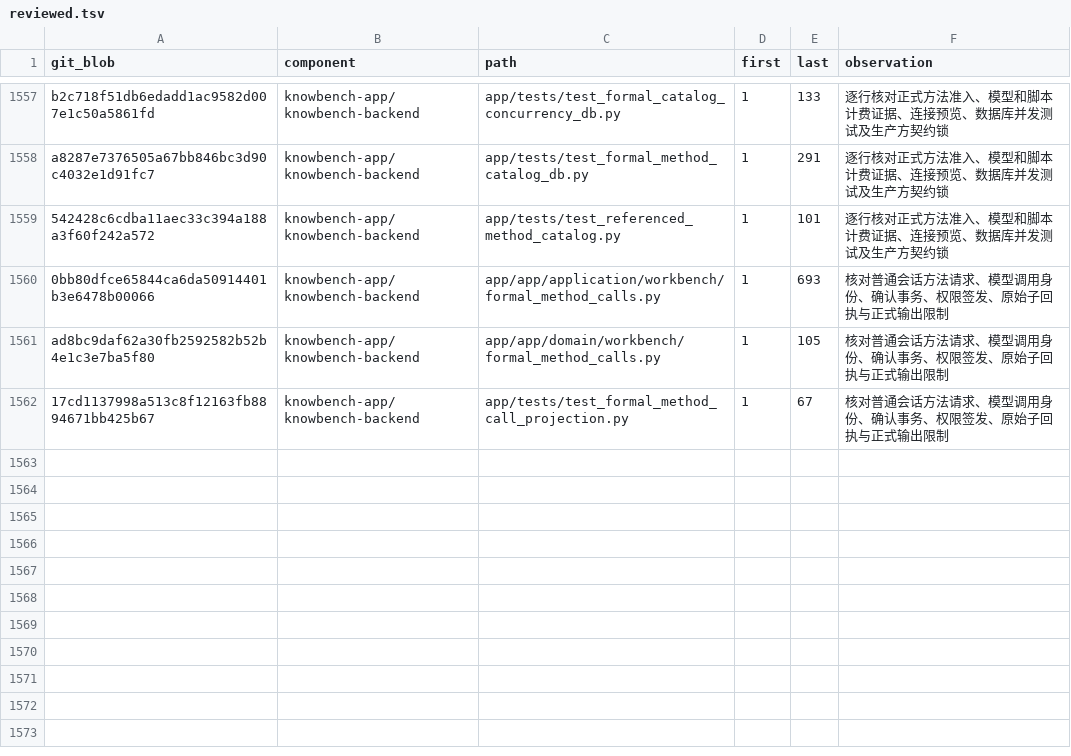
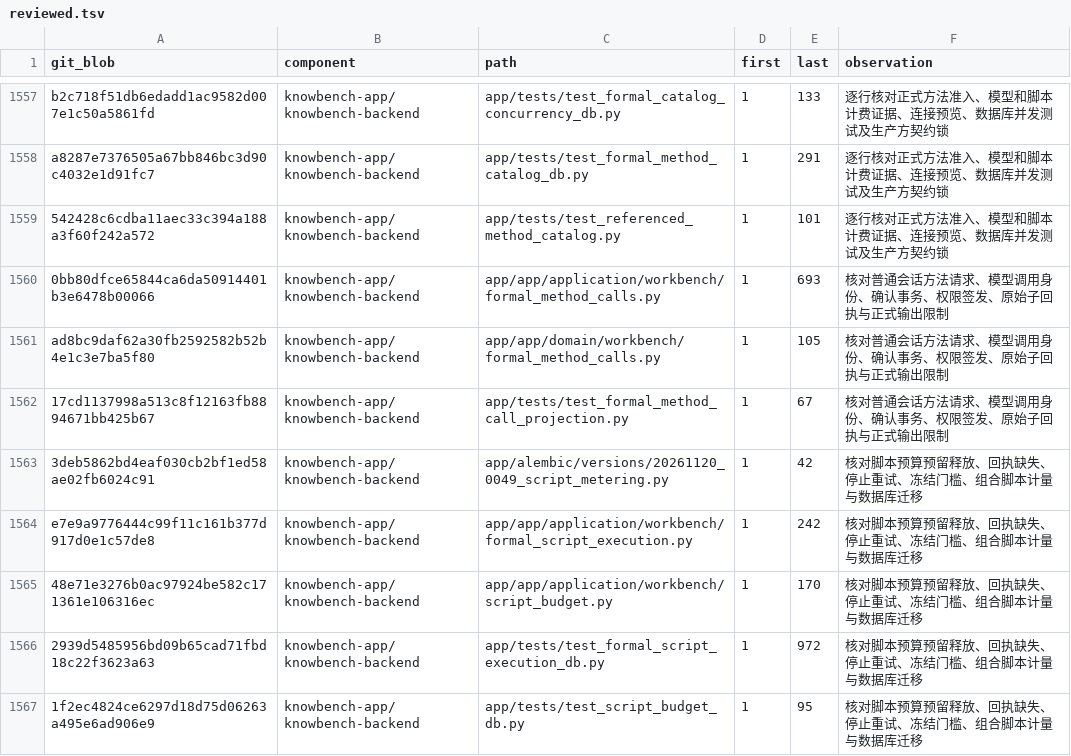
Before and after one commit to sunmoonlion/sunmoonun, a TSV file: scripts/results/2026-11-26-Luna十八组件逐行审查/reviewed.tsv, drawn as a sheet; only a part is shown, gaps mark what is left out; the diff names each change by its address in the sheet, - before the commit and + after, or states it on an @@ line.

```diff
--- a/scripts/results/2026-11-26-Luna十八组件逐行审查/reviewed.tsv
+++ b/scripts/results/2026-11-26-Luna十八组件逐行审查/reviewed.tsv
+row 1563: 3deb5862bd4eaf030cb2bf1ed58ae02fb6024c91 | knowbench-app/knowbench-backend | app/alembic/versions/20261120_0049_script_metering.py | 1 | 42 | 核对脚本预算预留释放、回执缺失、停止重试、冻结门槛、组合脚本计量与数据库迁移
+row 1564: e7e9a9776444c99f11c161b377d917d0e1c57de8 | knowbench-app/knowbench-backend | app/app/application/workbench/formal_script_execution.py | 1 | 242 | 核对脚本预算预留释放、回执缺失、停止重试、冻结门槛、组合脚本计量与数据库迁移
+row 1565: 48e71e3276b0ac97924be582c171361e106316ec | knowbench-app/knowbench-backend | app/app/application/workbench/script_budget.py | 1 | 170 | 核对脚本预算预留释放、回执缺失、停止重试、冻结门槛、组合脚本计量与数据库迁移
+row 1566: 2939d5485956bd09b65cad71fbd18c22f3623a63 | knowbench-app/knowbench-backend | app/tests/test_formal_script_execution_db.py | 1 | 972 | 核对脚本预算预留释放、回执缺失、停止重试、冻结门槛、组合脚本计量与数据库迁移
+row 1567: 1f2ec4824ce6297d18d75d06263a495e6ad906e9 | knowbench-app/knowbench-backend | app/tests/test_script_budget_db.py | 1 | 95 | 核对脚本预算预留释放、回执缺失、停止重试、冻结门槛、组合脚本计量与数据库迁移
```
Also changed, not shown: 4 other files.
